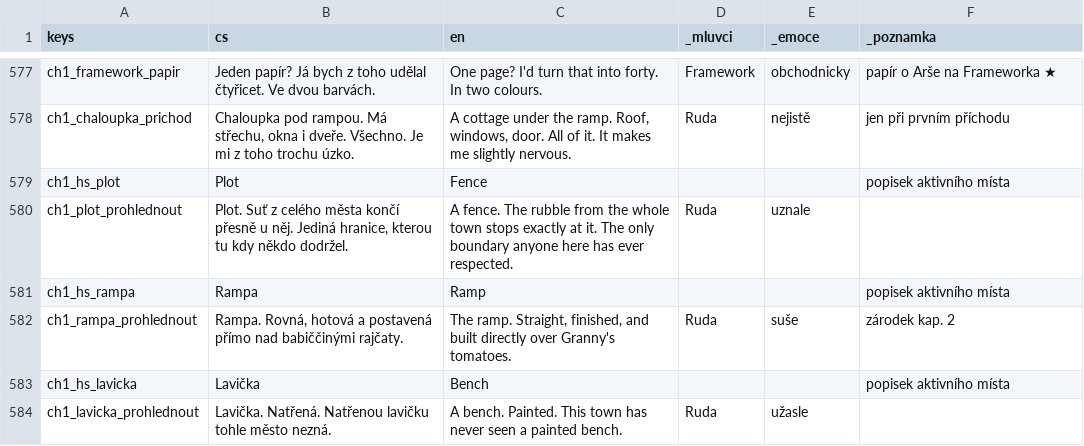
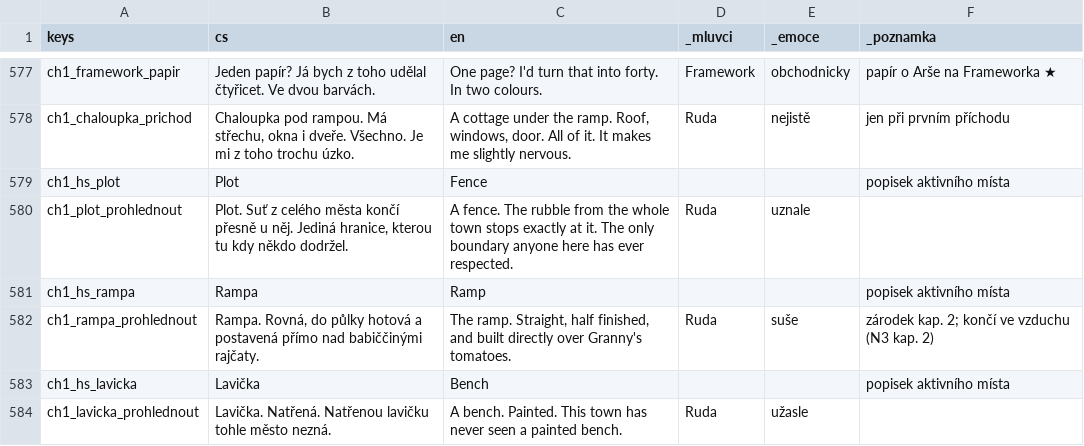
Before and after one commit to miroslavkrupa/games-termin-byl-vcera, a CSV file: hra/texty/texty.csv, drawn as a sheet; only a part is shown, gaps mark what is left out.

```diff
--- a/hra/texty/texty.csv
+++ b/hra/texty/texty.csv
@@ -581,3 +581,3 @@ ch1_plot_prohlednout,"Plot. Suť z celého města končí přesně u něj. Jedin
 ch1_hs_rampa,Rampa,Ramp,,,popisek aktivního místa
-ch1_rampa_prohlednout,"Rampa. Rovná, hotová a postavená přímo nad babiččinými rajčaty.","The ramp. Straight, finished, and built directly over Granny's tomatoes.",Ruda,suše,zárodek kap. 2
+ch1_rampa_prohlednout,"Rampa. Rovná, do půlky hotová a postavená přímo nad babiččinými rajčaty.","The ramp. Straight, half finished, and built directly over Granny's tomatoes.",Ruda,suše,zárodek kap. 2; končí ve vzduchu (N3 kap. 2)
 ch1_hs_lavicka,Lavička,Bench,,,popisek aktivního místa
```
Also changed, not shown: 12 other files.
